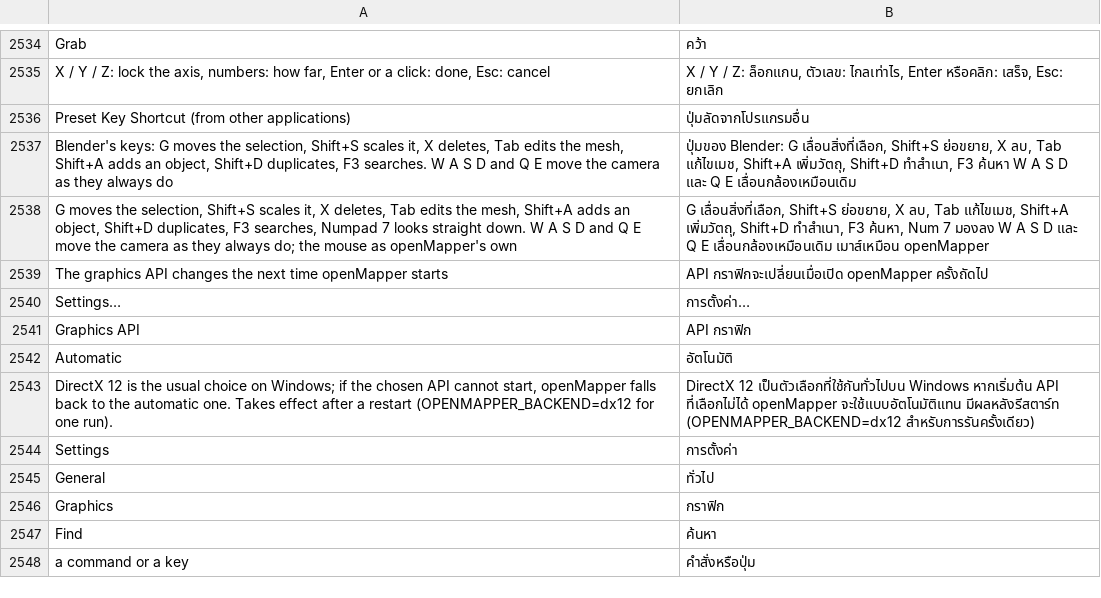
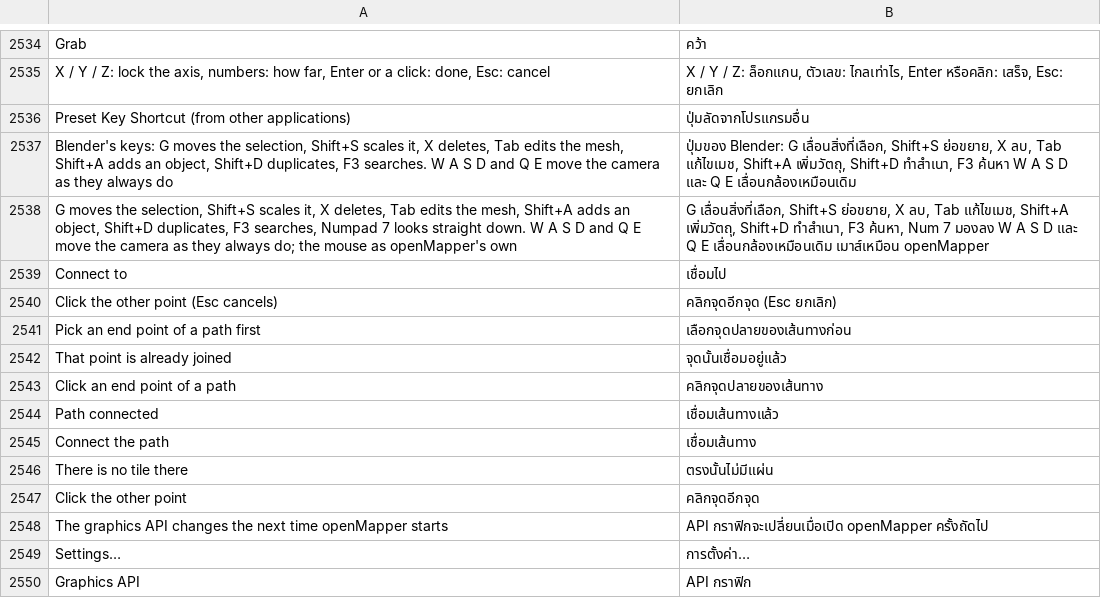
Before and after one commit to openOMSI-org/openMapper, a TSV file: locales/th.tsv, drawn as a sheet; only a part is shown, gaps mark what is left out; the shorter side is filled out with more unchanged rows.

Commit message:
Join two free ends of an AI path so a route can run from one onto the other. (#60)
A gap between the ends gets a piece of the same type, and an end facing the wrong way is turned round so traffic keeps one direction.

Co-authored-by: Ben Chan <s1327@users.noreply.github.com>
Co-authored-by: turbo-devv <saveliybrother@gmail.com>

```diff
--- a/locales/th.tsv
+++ b/locales/th.tsv
@@ -2538,2 +2538,11 @@ Blender's keys: G moves the selection, Shift+S scales it, X deletes, Tab edits t
 G moves the selection, Shift+S scales it, X deletes, Tab edits the mesh, Shift+A adds an object, Shift+D duplicates, F3 searches, Numpad 7 looks straight down. W A S D and Q E move the camera as they always do; the mouse as openMapper's own	G เลื่อนสิ่งที่เลือก, Shift+S ย่อขยาย, X ลบ, Tab แก้ไขเมช, Shift+A เพิ่มวัตถุ, Shift+D ทำสำเนา, F3 ค้นหา, Num 7 มองลง W A S D และ Q E เลื่อนกล้องเหมือนเดิม เมาส์เหมือน openMapper
+Connect to	เชื่อมไป
+Click the other point (Esc cancels)	คลิกจุดอีกจุด (Esc ยกเลิก)
+Pick an end point of a path first	เลือกจุดปลายของเส้นทางก่อน
+That point is already joined	จุดนั้นเชื่อมอยู่แล้ว
+Click an end point of a path	คลิกจุดปลายของเส้นทาง
+Path connected	เชื่อมเส้นทางแล้ว
+Connect the path	เชื่อมเส้นทาง
+There is no tile there	ตรงนั้นไม่มีแผ่น
+Click the other point	คลิกจุดอีกจุด
 The graphics API changes the next time openMapper starts	API กราฟิกจะเปลี่ยนเมื่อเปิด openMapper ครั้งถัดไป
```
Also changed, not shown: locales/be.tsv, locales/hi.tsv, 26 other files.
